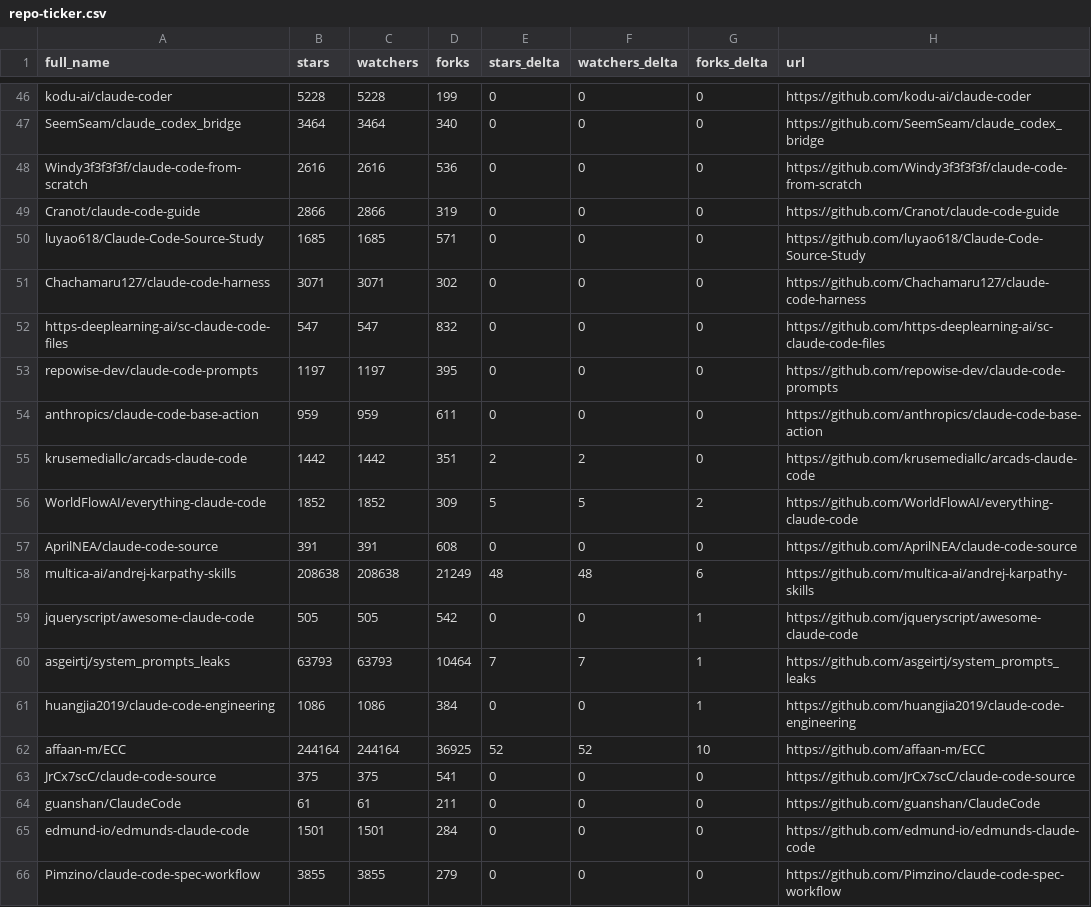
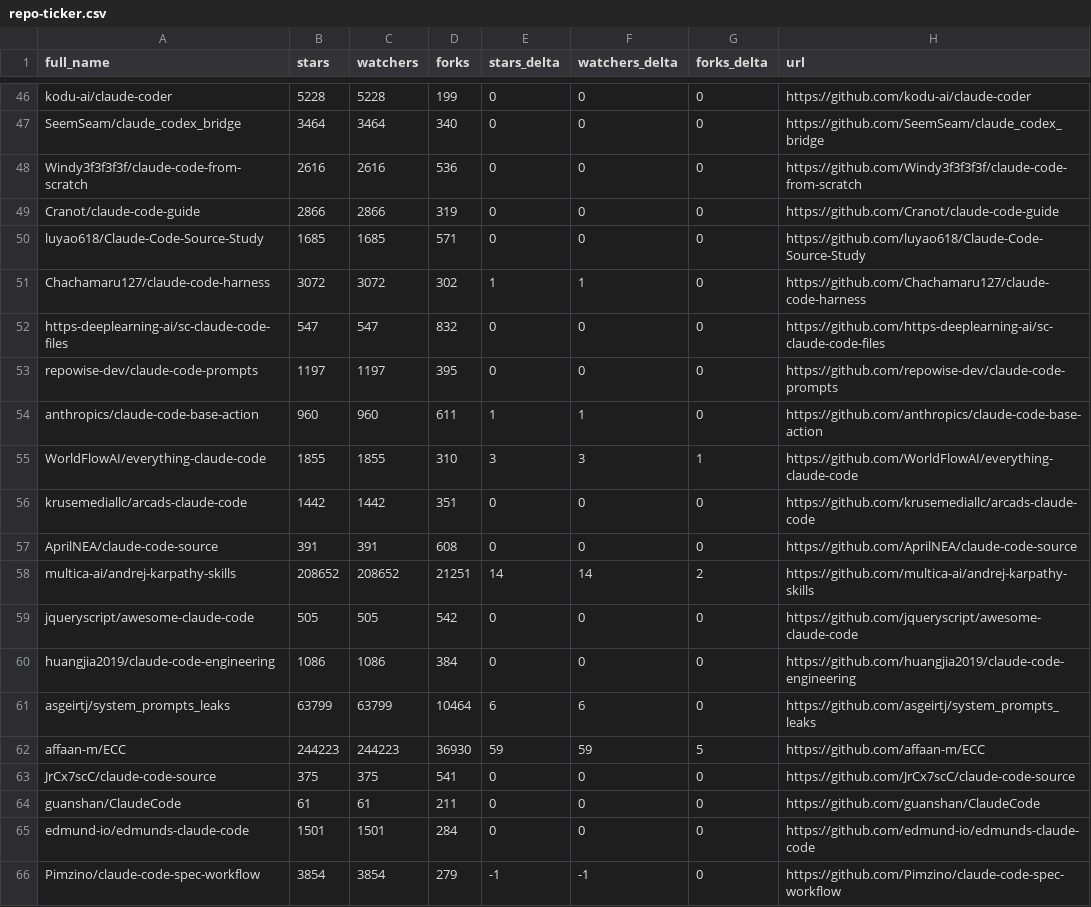
Before and after one commit to crpavia/awesome-claude-code, a CSV file: data/repo-ticker.csv, drawn as a sheet; only a part is shown, gaps mark what is left out; the diff covers the shown part only.

```diff
--- a/data/repo-ticker.csv
+++ b/data/repo-ticker.csv
@@ -50,14 +50,14 @@ Cranot/claude-code-guide,2866,2866,319,0,0,0,https://github.com/Cranot/claude-co
 luyao618/Claude-Code-Source-Study,1685,1685,571,0,0,0,https://github.com/luyao618/Claude-Code-Source-Study
-Chachamaru127/claude-code-harness,3071,3071,302,0,0,0,https://github.com/Chachamaru127/claude-code-harness
+Chachamaru127/claude-code-harness,3072,3072,302,1,1,0,https://github.com/Chachamaru127/claude-code-harness
 https-deeplearning-ai/sc-claude-code-files,547,547,832,0,0,0,https://github.com/https-deeplearning-ai/sc-claude-code-files
 repowise-dev/claude-code-prompts,1197,1197,395,0,0,0,https://github.com/repowise-dev/claude-code-prompts
-anthropics/claude-code-base-action,959,959,611,0,0,0,https://github.com/anthropics/claude-code-base-action
-krusemediallc/arcads-claude-code,1442,1442,351,2,2,0,https://github.com/krusemediallc/arcads-claude-code
-WorldFlowAI/everything-claude-code,1852,1852,309,5,5,2,https://github.com/WorldFlowAI/everything-claude-code
+anthropics/claude-code-base-action,960,960,611,1,1,0,https://github.com/anthropics/claude-code-base-action
+WorldFlowAI/everything-claude-code,1855,1855,310,3,3,1,https://github.com/WorldFlowAI/everything-claude-code
+krusemediallc/arcads-claude-code,1442,1442,351,0,0,0,https://github.com/krusemediallc/arcads-claude-code
 AprilNEA/claude-code-source,391,391,608,0,0,0,https://github.com/AprilNEA/claude-code-source
-multica-ai/andrej-karpathy-skills,208638,208638,21249,48,48,6,https://github.com/multica-ai/andrej-karpathy-skills
-jqueryscript/awesome-claude-code,505,505,542,0,0,1,https://github.com/jqueryscript/awesome-claude-code
-asgeirtj/system_prompts_leaks,63793,63793,10464,7,7,1,https://github.com/asgeirtj/system_prompts_leaks
-huangjia2019/claude-code-engineering,1086,1086,384,0,0,1,https://github.com/huangjia2019/claude-code-engineering
-affaan-m/ECC,244164,244164,36925,52,52,10,https://github.com/affaan-m/ECC
+multica-ai/andrej-karpathy-skills,208652,208652,21251,14,14,2,https://github.com/multica-ai/andrej-karpathy-skills
+jqueryscript/awesome-claude-code,505,505,542,0,0,0,https://github.com/jqueryscript/awesome-claude-code
+huangjia2019/claude-code-engineering,1086,1086,384,0,0,0,https://github.com/huangjia2019/claude-code-engineering
+asgeirtj/system_prompts_leaks,63799,63799,10464,6,6,0,https://github.com/asgeirtj/system_prompts_leaks
+affaan-m/ECC,244223,244223,36930,59,59,5,https://github.com/affaan-m/ECC
 JrCx7scC/claude-code-source,375,375,541,0,0,0,https://github.com/JrCx7scC/claude-code-source
@@ -65,2 +65,2 @@ guanshan/ClaudeCode,61,61,211,0,0,0,https://github.com/guanshan/ClaudeCode
 edmund-io/edmunds-claude-code,1501,1501,284,0,0,0,https://github.com/edmund-io/edmunds-claude-code
-Pimzino/claude-code-spec-workflow,3855,3855,279,0,0,0,https://github.com/Pimzino/claude-code-spec-workflow
+Pimzino/claude-code-spec-workflow,3854,3854,279,-1,-1,0,https://github.com/Pimzino/claude-code-spec-workflow
```
Also changed, not shown: 1 added row, 1 removed row, 1 moved row and 95 edited cells elsewhere in this file, 2 other files.
